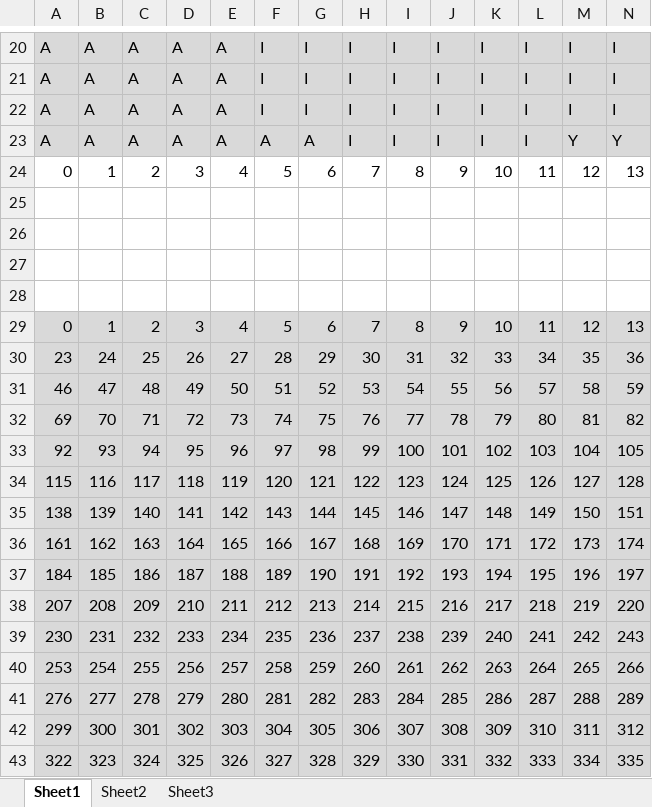
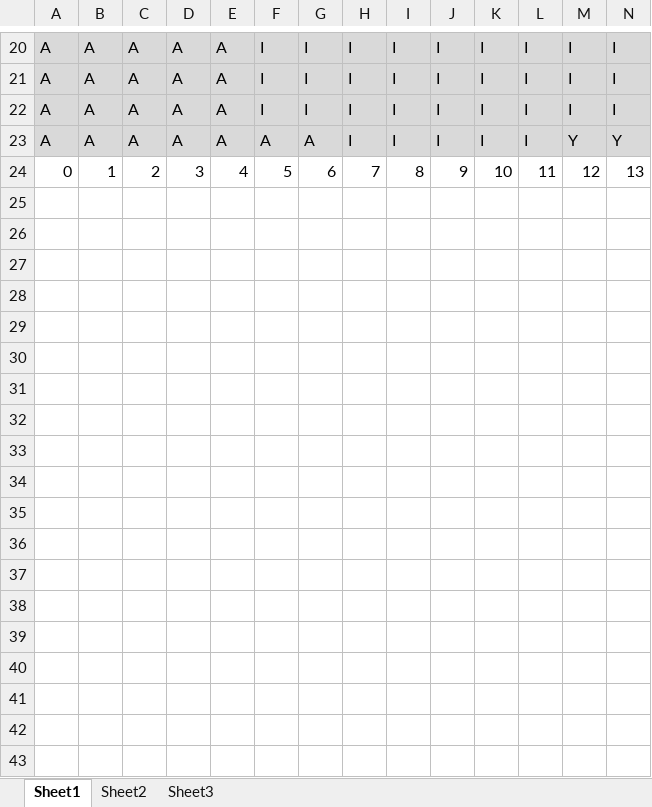
Before and after one commit to DArtagan/csci306-clue, an Excel workbook: ClueBoard/ClueBoard.xlsx, sheet Sheet1, drawn as a sheet; only a part is shown, gaps mark what is left out; the shorter side is filled out with more unchanged rows; values as stored, in another font and other column widths than the file's, no borders; conditional formats not drawn; rows hold the shown columns only; the diff covers the shown part only; the diff names each change by its address in the sheet, - before the commit and + after, or states it on an @@ line.

```diff
--- a/ClueBoard/ClueBoard.xlsx (sheet Sheet1)
+++ b/ClueBoard/ClueBoard.xlsx (sheet Sheet1)
-row 24: 0 | 1 | 2 | 3 | 4 | 5 | 6 | 7 | 8 | 9 | 10 | 11 | 12 | 13
-row 25: (empty)
-row 26: (empty)
-row 27: (empty)
-row 28: (empty)
-row 29: 0 | 1 | 2 | 3 | 4 | 5 | 6 | 7 | 8 | 9 | 10 | 11 | 12 | 13
-row 30: 23 | 24 | 25 | 26 | 27 | 28 | 29 | 30 | 31 | 32 | 33 | 34 | 35 | 36
-row 31: 46 | 47 | 48 | 49 | 50 | 51 | 52 | 53 | 54 | 55 | 56 | 57 | 58 | 59
-row 32: 69 | 70 | 71 | 72 | 73 | 74 | 75 | 76 | 77 | 78 | 79 | 80 | 81 | 82
-row 33: 92 | 93 | 94 | 95 | 96 | 97 | 98 | 99 | 100 | 101 | 102 | 103 | 104 | 105
-row 34: 115 | 116 | 117 | 118 | 119 | 120 | 121 | 122 | 123 | 124 | 125 | 126 | 127 | 128
-row 35: 138 | 139 | 140 | 141 | 142 | 143 | 144 | 145 | 146 | 147 | 148 | 149 | 150 | 151
-row 36: 161 | 162 | 163 | 164 | 165 | 166 | 167 | 168 | 169 | 170 | 171 | 172 | 173 | 174
-row 37: 184 | 185 | 186 | 187 | 188 | 189 | 190 | 191 | 192 | 193 | 194 | 195 | 196 | 197
-row 38: 207 | 208 | 209 | 210 | 211 | 212 | 213 | 214 | 215 | 216 | 217 | 218 | 219 | 220
-row 39: 230 | 231 | 232 | 233 | 234 | 235 | 236 | 237 | 238 | 239 | 240 | 241 | 242 | 243
-row 40: 253 | 254 | 255 | 256 | 257 | 258 | 259 | 260 | 261 | 262 | 263 | 264 | 265 | 266
-row 41: 276 | 277 | 278 | 279 | 280 | 281 | 282 | 283 | 284 | 285 | 286 | 287 | 288 | 289
-row 42: 299 | 300 | 301 | 302 | 303 | 304 | 305 | 306 | 307 | 308 | 309 | 310 | 311 | 312
-row 43: 322 | 323 | 324 | 325 | 326 | 327 | 328 | 329 | 330 | 331 | 332 | 333 | 334 | 335
```
Also changed, not shown: 8 removed rows and 2 edited cells elsewhere in this sheet, 2 other files.
